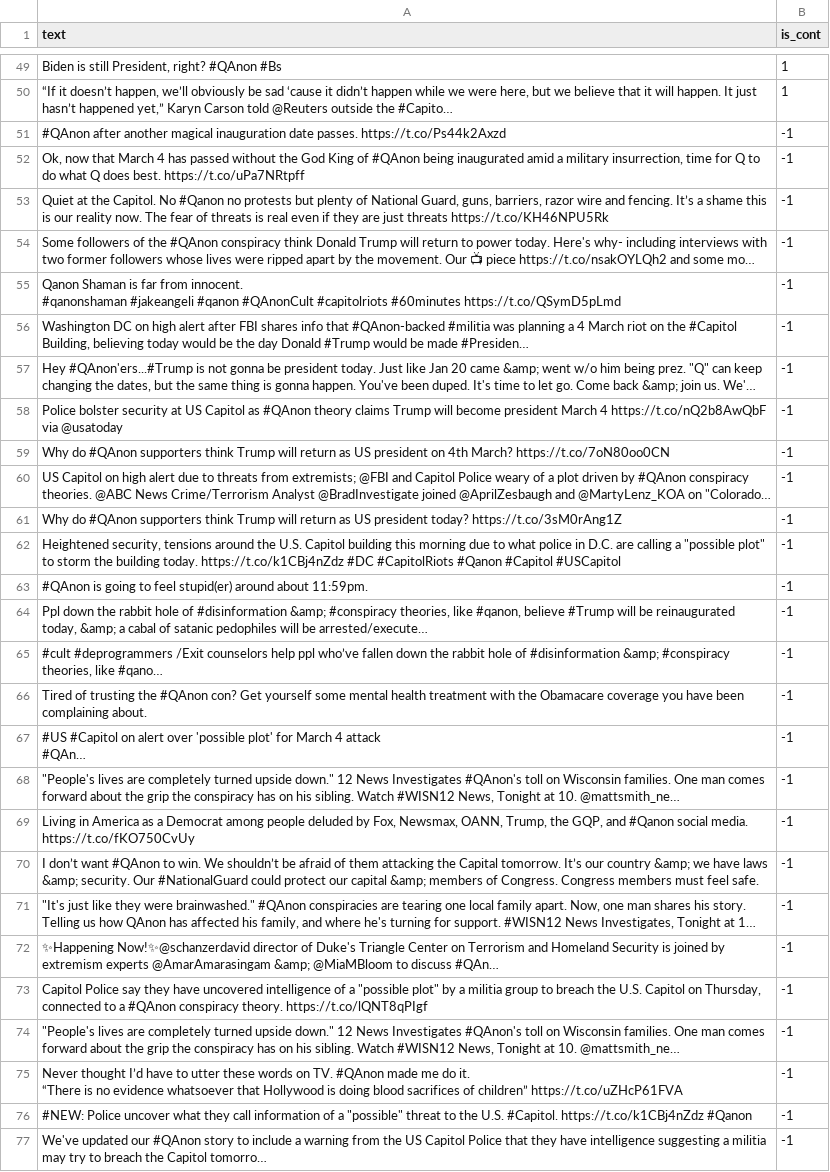
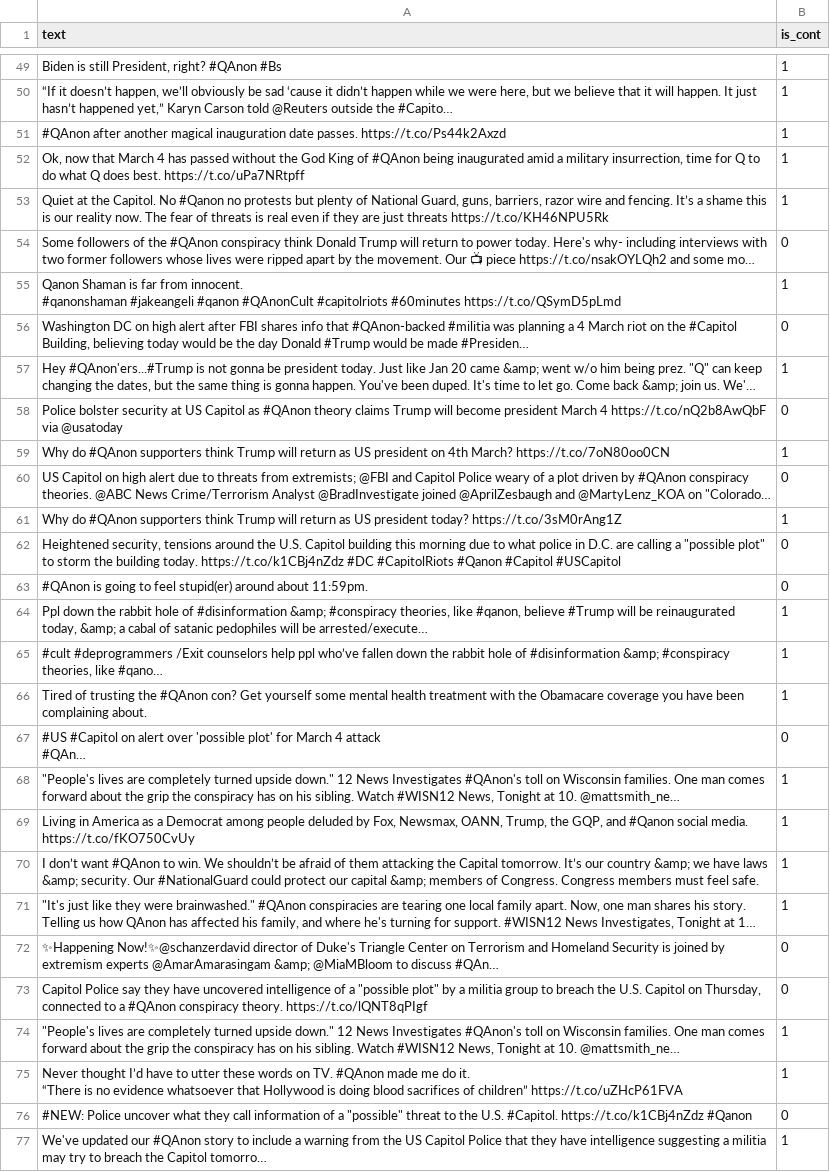
Before and after one commit to sumba101/ControversyDetection, a CSV file: data/golden.csv, drawn as a sheet; only a part is shown, gaps mark what is left out; long unchanged cells end in …; the diff covers the shown part only; the diff names each change by its address in the sheet, - before the commit and + after, or states it on an @@ line.

Commit message:
updated golden.csv

```diff
--- a/data/golden.csv
+++ b/data/golden.csv
-B51:B53 (is_cont): -1
+B51:B53 (is_cont): 1
-B54 (is_cont): -1
+B54 (is_cont): 0
-B55 (is_cont): -1
+B55 (is_cont): 1
-B56 (is_cont): -1
+B56 (is_cont): 0
-B57 (is_cont): -1
+B57 (is_cont): 1
-B58 (is_cont): -1
+B58 (is_cont): 0
-B59 (is_cont): -1
+B59 (is_cont): 1
-B60 (is_cont): -1
+B60 (is_cont): 0
-B61 (is_cont): -1
+B61 (is_cont): 1
-B62:B63 (is_cont): -1
+B62:B63 (is_cont): 0
-B64:B66 (is_cont): -1
+B64:B66 (is_cont): 1
-B67 (is_cont): -1
+B67 (is_cont): 0
-B68:B71 (is_cont): -1
+B68:B71 (is_cont): 1
-B72:B73 (is_cont): -1
+B72:B73 (is_cont): 0
-B74:B75 (is_cont): -1
+B74:B75 (is_cont): 1
-B76 (is_cont): -1
+B76 (is_cont): 0
-B77 (is_cont): -1
+B77 (is_cont): 1
```
Also changed, not shown: 123 edited cells elsewhere in this file.
